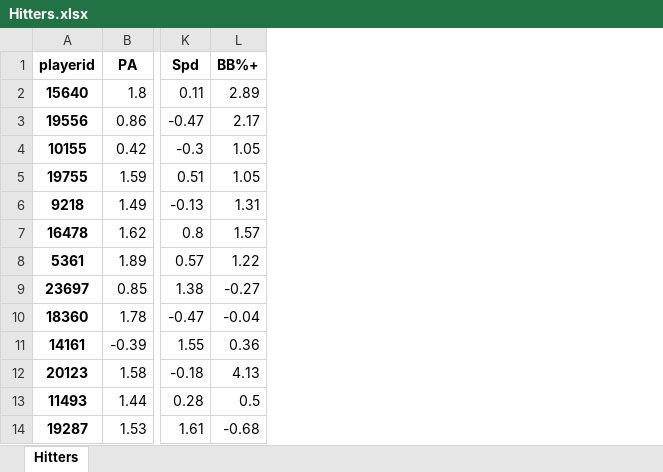
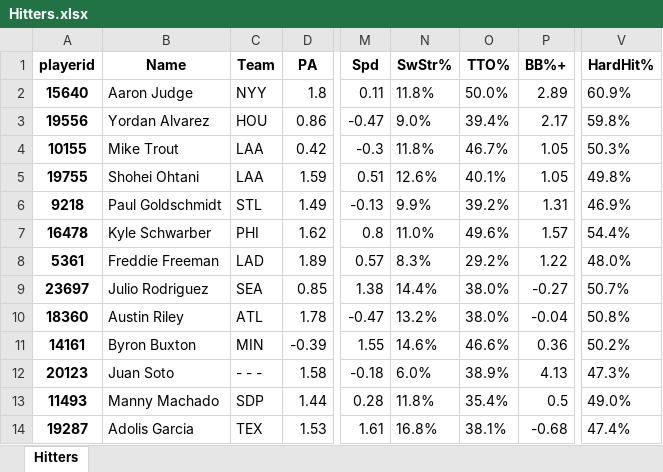
Before and after one commit to muneer78/fantasy-sports, an Excel workbook: Hitters.xlsx, sheet Hitters, drawn as a sheet; only a part is shown, gaps mark what is left out; values as stored, in another font and other column widths than the file's, no borders; the diff names each change by its address in the sheet, - before the commit and + after, or states it on an @@ line.

```diff
--- a/Hitters.xlsx (sheet Hitters)
+++ b/Hitters.xlsx (sheet Hitters)
+column B (Name), rows 2-14: Aaron Judge | Yordan Alvarez | Mike Trout | Shohei Ohtani | Paul Goldschmidt | Kyle Schwarber | Freddie Freeman | Julio Rodriguez | Austin Riley | Byron Buxton | Juan Soto | Manny Machado | Adolis Garcia
+column C (Team), rows 2-14: NYY | HOU | LAA | LAA | STL | PHI | LAD | SEA | ATL | MIN | - - - | SDP | TEX
+column N (SwStr%), rows 2-14: 11.8% | 9.0% | 11.8% | 12.6% | 9.9% | 11.0% | 8.3% | 14.4% | 13.2% | 14.6% | 6.0% | 11.8% | 16.8%
+column O (TTO%), rows 2-14: 50.0% | 39.4% | 46.7% | 40.1% | 39.2% | 49.6% | 29.2% | 38.0% | 38.0% | 46.6% | 38.9% | 35.4% | 38.1%
+column V (HardHit%), rows 2-14: 60.9% | 59.8% | 50.3% | 49.8% | 46.9% | 54.4% | 48.0% | 50.7% | 50.8% | 50.2% | 47.3% | 49.0% | 47.4%
```
Also changed, not shown: 8 other files.
